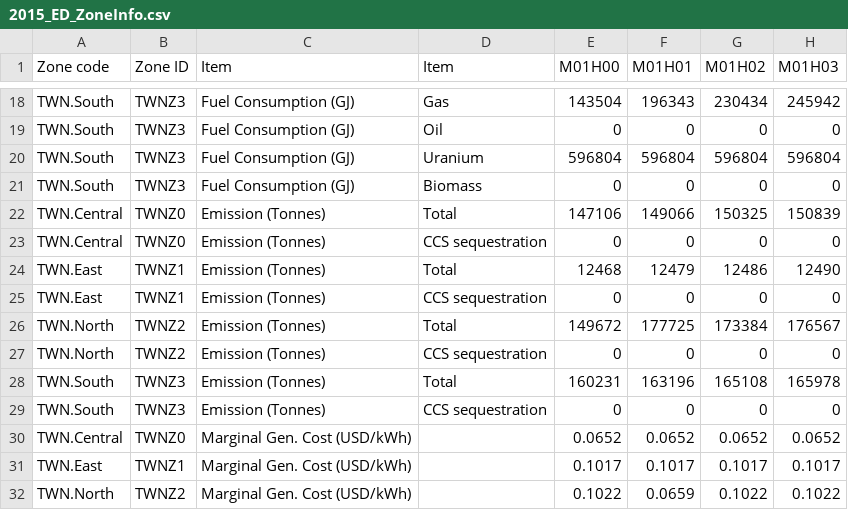
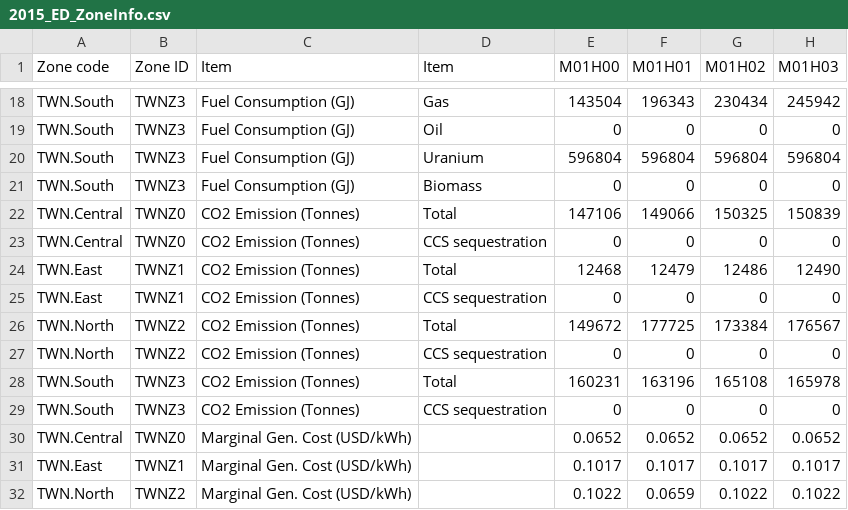
Before and after one commit to chengtachu/GEDM, a CSV file: Output/TWN/2015_ED_ZoneInfo.csv, drawn as a sheet; only a part is shown, gaps mark what is left out; the diff names each change by its address in the sheet, - before the commit and + after, or states it on an @@ line.

```diff
--- a/Output/TWN/2015_ED_ZoneInfo.csv
+++ b/Output/TWN/2015_ED_ZoneInfo.csv
-C22:C29 (Item): Emission (Tonnes)
+C22:C29 (Item): CO2 Emission (Tonnes)
```
Also changed, not shown: Output/TWN/0_TWN_ProcessGeneration.csv, Output/TWN/0_TWN_Summary.csv, 12 other files.
